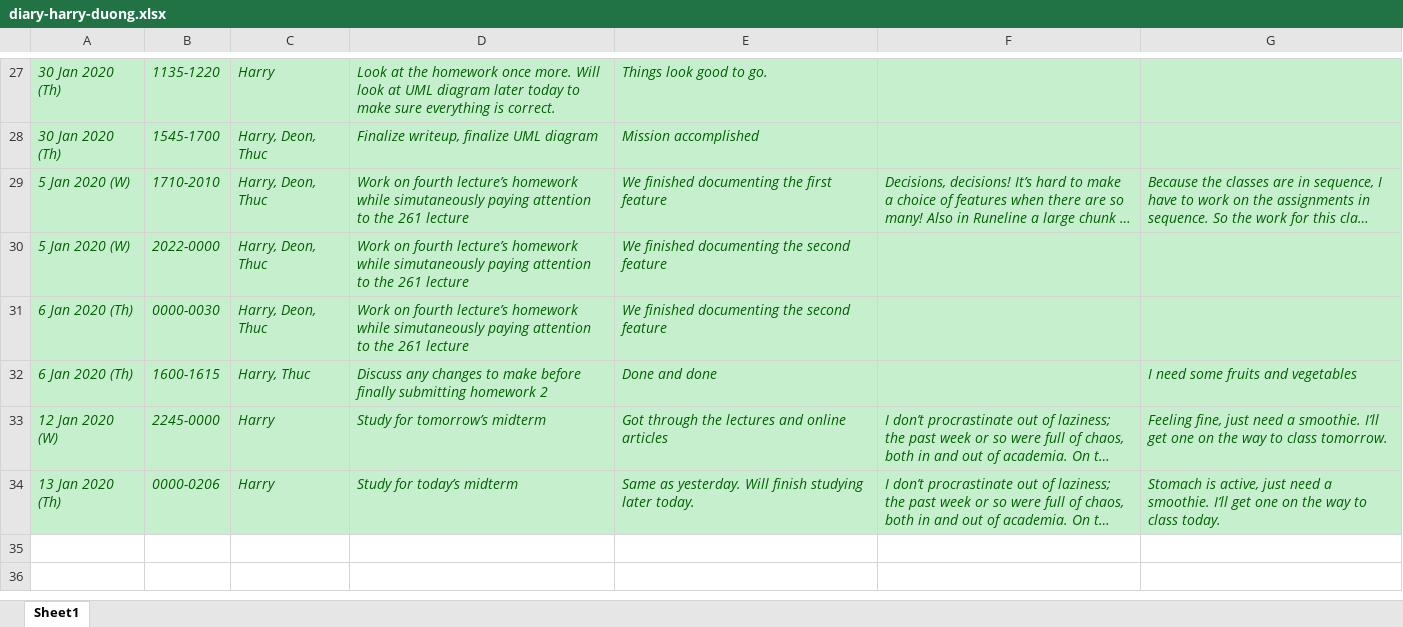
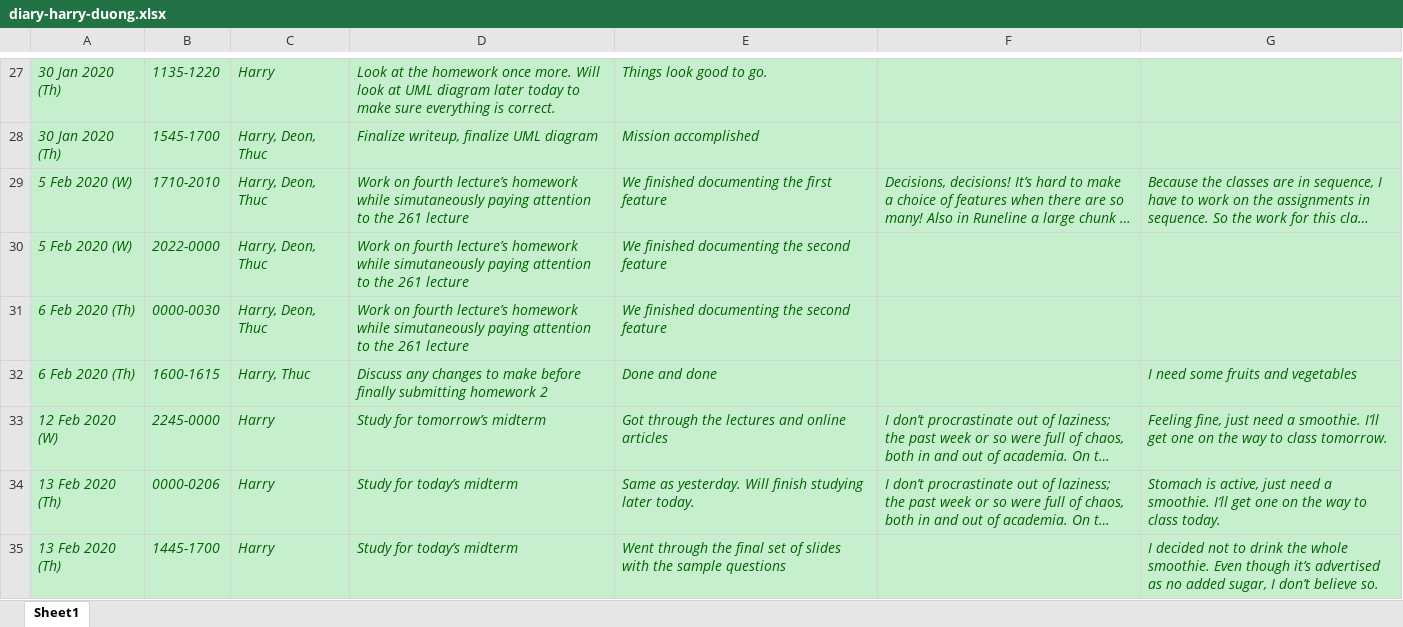
Before and after one commit to zihuaweng/W2020, an Excel workbook: diaries/diary-harry-duong.xlsx, sheet Sheet1, drawn as a sheet; only a part is shown, gaps mark what is left out; long unchanged cells end in …; values as stored, in another font and other column widths than the file's, no borders; the diff names each change by its address in the sheet, - before the commit and + after, or states it on an @@ line.

Commit message:
Updated diary as of 13 Feb 2020

```diff
--- a/diaries/diary-harry-duong.xlsx (sheet Sheet1)
+++ b/diaries/diary-harry-duong.xlsx (sheet Sheet1)
-A29:A30: 5 Jan 2020 (W)
+A29:A30: 5 Feb 2020 (W)
-A31:A32: 6 Jan 2020 (Th)
+A31:A32: 6 Feb 2020 (Th)
-A33: 12 Jan 2020 (W)
+A33: 12 Feb 2020 (W)
-A34: 13 Jan 2020 (Th)
+A34: 13 Feb 2020 (Th)
+row 35: 13 Feb 2020 (Th) | 1445-1700 | Harry | Study for today’s midterm | Went through the final set of slides with the sample questions |  | I decided not to drink the whole smoothie. Even though it’s advertised as no added sugar, I don’t believe so.
```
